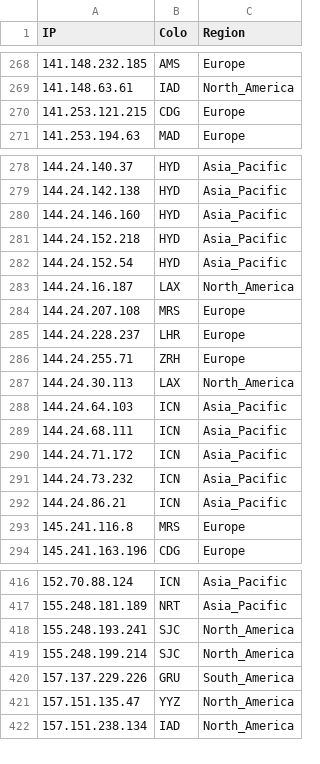
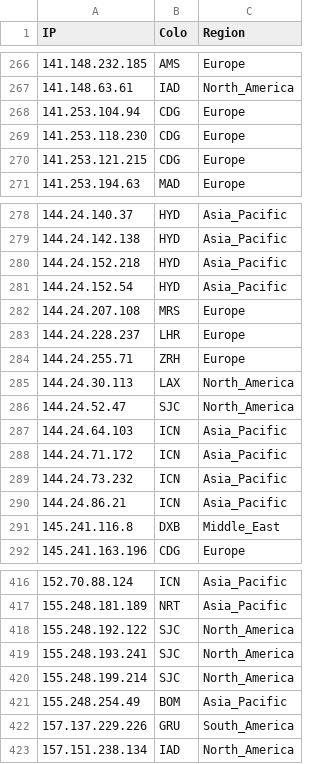
Before and after one commit to FarelRA/proxyip-tracker, a CSV file: result/ips.csv, drawn as a sheet; only a part is shown, gaps mark what is left out; the diff covers the shown part only.

```diff
--- a/result/ips.csv
+++ b/result/ips.csv
@@ -269,2 +267,4 @@ IP,Colo,Region
 141.148.63.61,IAD,North_America
+141.253.104.94,CDG,Europe
+141.253.118.230,CDG,Europe
 141.253.121.215,CDG,Europe
@@ -279,6 +279,4 @@ IP,Colo,Region
 144.24.142.138,HYD,Asia_Pacific
-144.24.146.160,HYD,Asia_Pacific
 144.24.152.218,HYD,Asia_Pacific
 144.24.152.54,HYD,Asia_Pacific
-144.24.16.187,LAX,North_America
 144.24.207.108,MRS,Europe
@@ -287,4 +285,4 @@ IP,Colo,Region
 144.24.30.113,LAX,North_America
+144.24.52.47,SJC,North_America
 144.24.64.103,ICN,Asia_Pacific
-144.24.68.111,ICN,Asia_Pacific
 144.24.71.172,ICN,Asia_Pacific
@@ -292,3 +290,3 @@ IP,Colo,Region
 144.24.86.21,ICN,Asia_Pacific
-145.241.116.8,MRS,Europe
+145.241.116.8,DXB,Middle_East
 145.241.163.196,CDG,Europe
@@ -417,6 +417,7 @@ IP,Colo,Region
 155.248.181.189,NRT,Asia_Pacific
+155.248.192.122,SJC,North_America
 155.248.193.241,SJC,North_America
 155.248.199.214,SJC,North_America
+155.248.254.49,BOM,Asia_Pacific
 157.137.229.226,GRU,South_America
-157.151.135.47,YYZ,North_America
 157.151.238.134,IAD,North_America
```
Also changed, not shown: 13 added rows, 15 removed rows and 19 edited cells elsewhere in this file, result/domains-ips.csv, result/tested-ips.csv.
